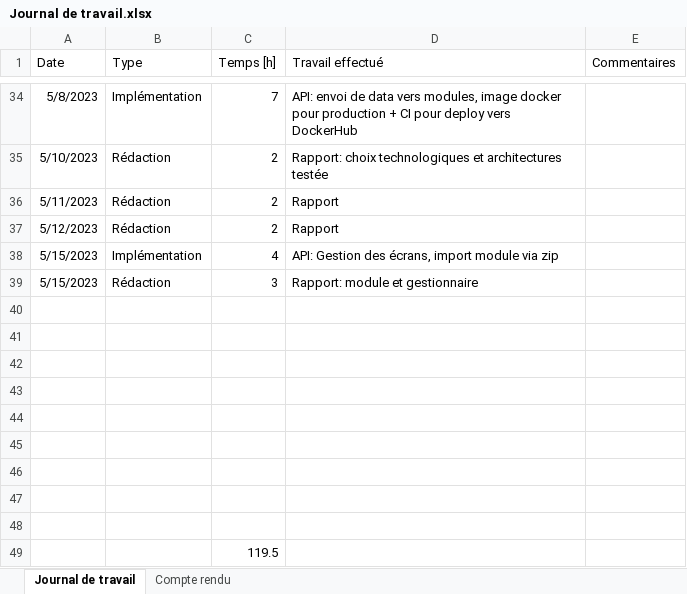
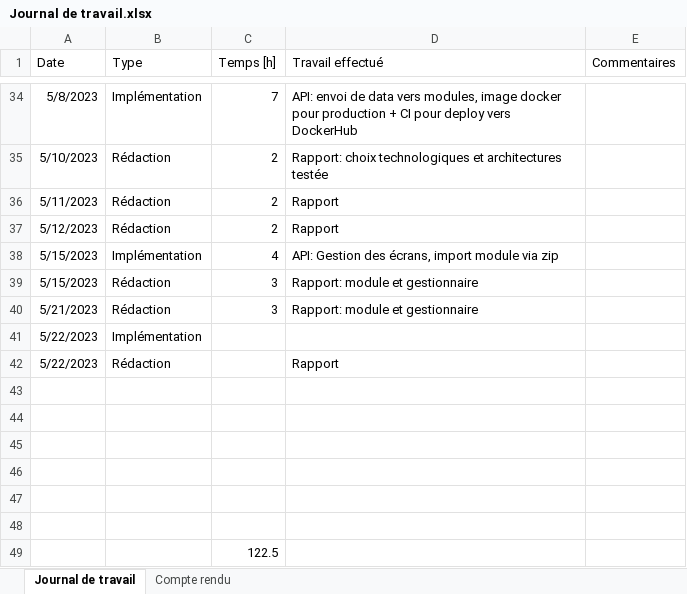
Before and after one commit to nicrausaz/tb-modularapp, an Excel workbook: docs/Journal de travail.xlsx, sheet Journal de travail, drawn as a sheet; only a part is shown, gaps mark what is left out; values as stored, in another font and other column widths than the file's, no borders; table styles not drawn; removed rows and columns are numbered as before the commit, all else as after; the diff names each change by its address in the sheet, - before the commit and + after, or states it on an @@ line.

```diff
--- a/docs/Journal de travail.xlsx (sheet Journal de travail)
+++ b/docs/Journal de travail.xlsx (sheet Journal de travail)
+row 40: 5/21/2023 | Rédaction | 3 | Rapport: module et gestionnaire
+row 41: 5/22/2023 | Implémentation
+row 42: 5/22/2023 | Rédaction |  | Rapport
-row 46: (empty)
-row 47: (empty)
-row 48: (empty)
-C49 (Temps [h]): 119.5
+C49 (Temps [h]): 122.5
```
Also changed, not shown: 1 other file.
